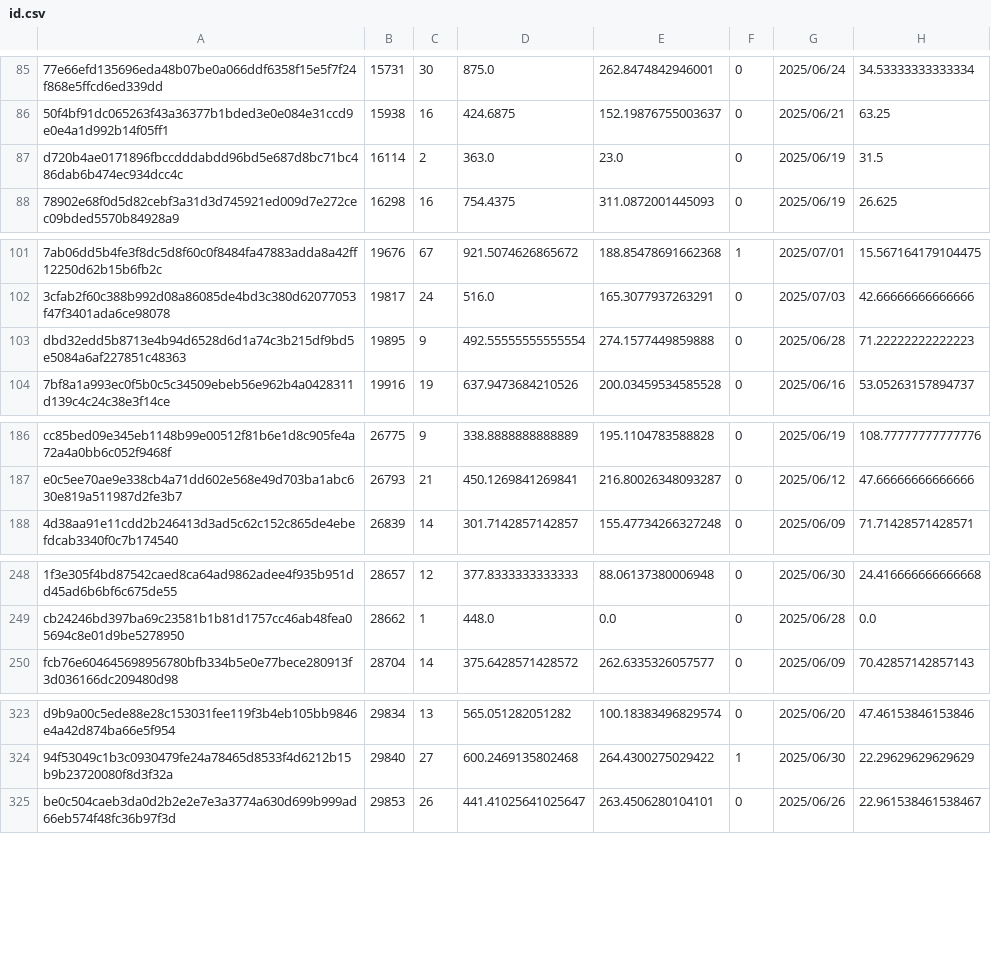
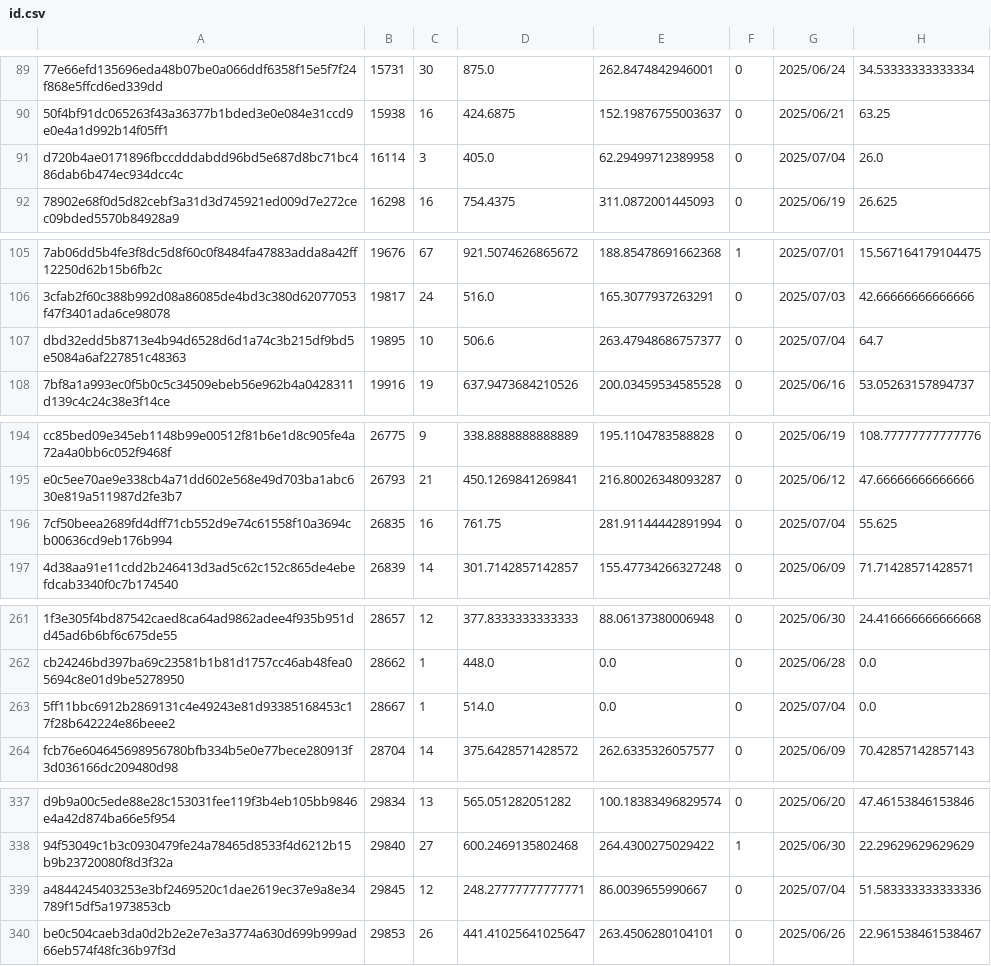
Before and after one commit to Daikie/NCPDA, a CSV file: js/id.csv, drawn as a sheet; only a part is shown, gaps mark what is left out; addresses are those after the commit; the diff covers the shown part only; the diff names each change by its address in the sheet, - before the commit and + after, or states it on an @@ line.

```diff
--- a/js/id.csv
+++ b/js/id.csv
-C91: 2
+C91: 3
-D91: 363.0
+D91: 405.0
-E91: 23.0
+E91: 62.29499712389958
-G91: 2025/06/19
+G91: 2025/07/04
-H91: 31.5
+H91: 26.0
-C107: 9
+C107: 10
-D107: 492.55555555555554
+D107: 506.6
-E107: 274.1577449859888
+E107: 263.47948686757377
-G107: 2025/06/28
+G107: 2025/07/04
-H107: 71.22222222222223
+H107: 64.7
+row 196: 7cf50beea2689fd4dff71cb552d9e74c61558f10a3694cb00636cd9eb176b994 | 26835 | 16 | 761.75 | 281.91144442891994 | 0 | 2025/07/04 | 55.625
+row 263: 5ff11bbc6912b2869131c4e49243e81d93385168453c17f28b642224e86beee2 | 28667 | 1 | 514.0 | 0.0 | 0 | 2025/07/04 | 0.0
+row 339: a4844245403253e3bf2469520c1dae2619ec37e9a8e34789f15df5a1973853cb | 29845 | 12 | 248.27777777777771 | 86.0039655990667 | 0 | 2025/07/04 | 51.583333333333336
```
Also changed, not shown: 16 added rows and 27 edited cells elsewhere in this file, js/inventory.csv, 1 other file.
